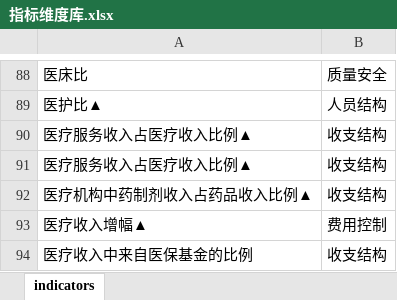
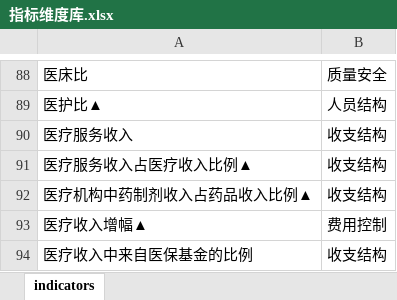
Before and after one commit to Tostig0916/hqcoffee, an Excel workbook: data/Excel/指标维度库.xlsx, sheet indicators, drawn as a sheet; only a part is shown, gaps mark what is left out; values as stored, in another font and other column widths than the file's, no borders; the diff names each change by its address in the sheet, - before the commit and + after, or states it on an @@ line.

```diff
--- a/data/Excel/指标维度库.xlsx (sheet indicators)
+++ b/data/Excel/指标维度库.xlsx (sheet indicators)
-A90: 医疗服务收入占医疗收入比例▲
+A90: 医疗服务收入
```
Also changed, not shown: 7 other files.
